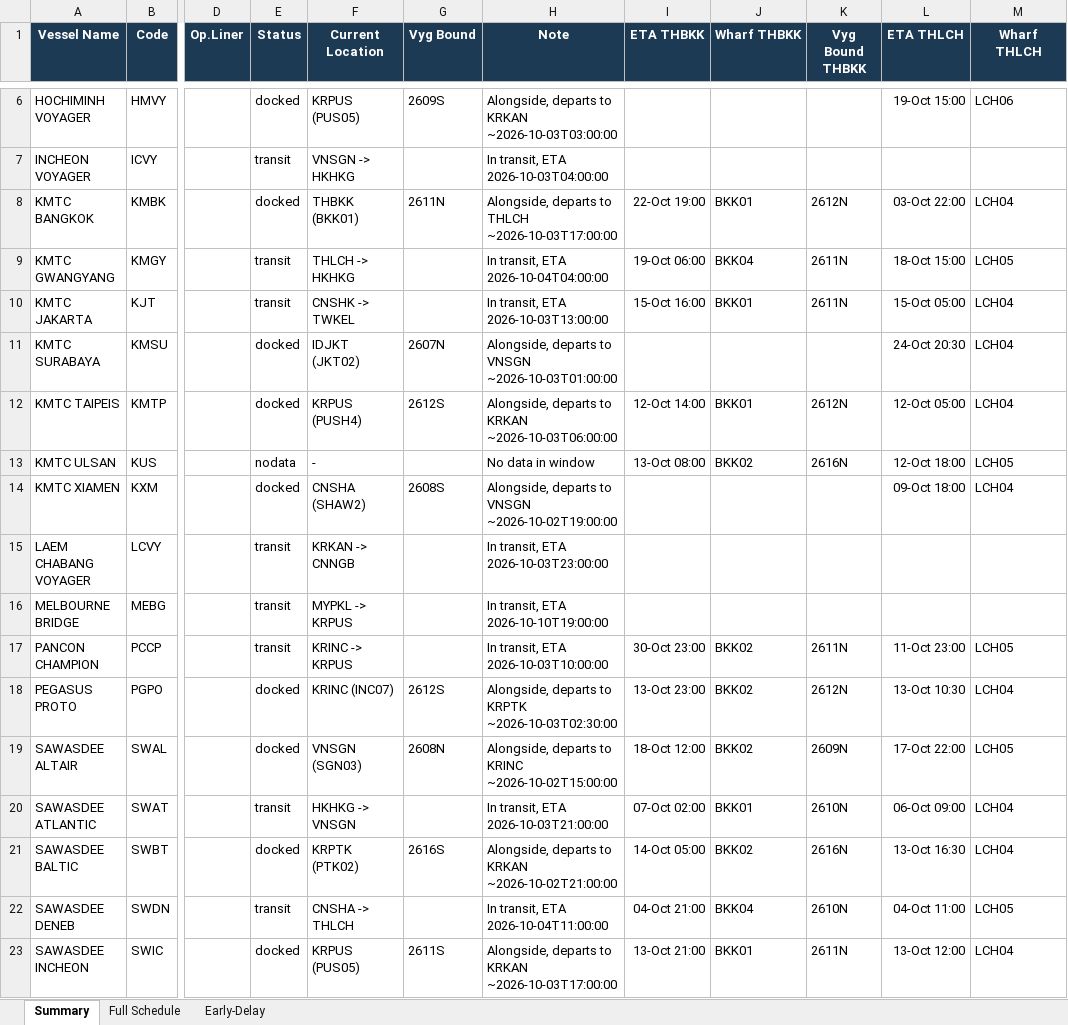
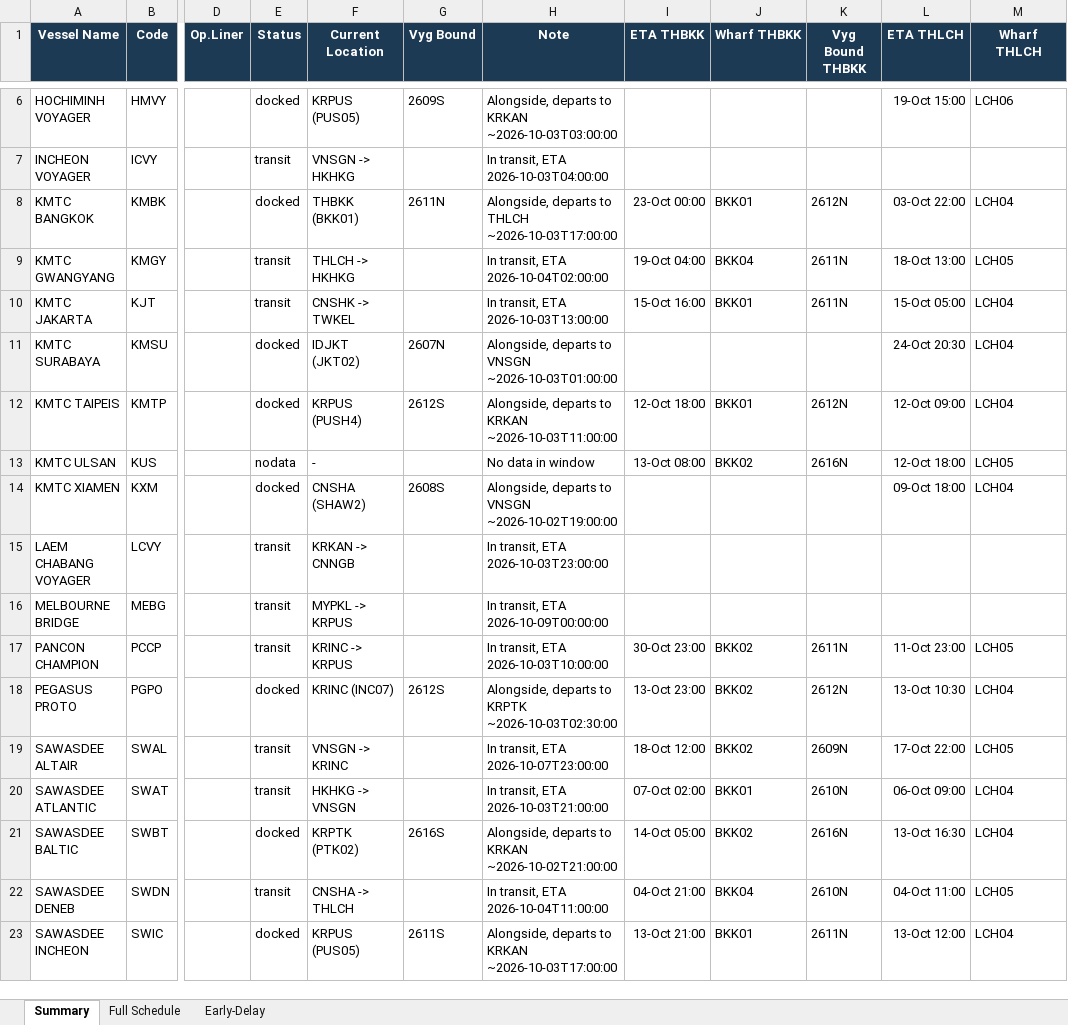
Before and after one commit to sirichai1265/heung-a-sked, an Excel workbook: Vessel Schedule.xlsx, sheet Summary, drawn as a sheet; only a part is shown, gaps mark what is left out; values as stored, in another font and other column widths than the file's, no borders; the diff names each change by its address in the sheet, - before the commit and + after, or states it on an @@ line.

```diff
--- a/Vessel Schedule.xlsx (sheet Summary)
+++ b/Vessel Schedule.xlsx (sheet Summary)
-I8 (ETA THBKK): 22-Oct 19:00
+I8 (ETA THBKK): 23-Oct 00:00
-H9 (Note): In transit, ETA 2026-10-04T04:00:00
+H9 (Note): In transit, ETA 2026-10-04T02:00:00
-I9 (ETA THBKK): 19-Oct 06:00
+I9 (ETA THBKK): 19-Oct 04:00
-L9 (ETA THLCH): 18-Oct 15:00
+L9 (ETA THLCH): 18-Oct 13:00
-H12 (Note): …to KRKAN ~2026-10-03T06:00:00
+H12 (Note): …to KRKAN ~2026-10-03T11:00:00
-I12 (ETA THBKK): 12-Oct 14:00
+I12 (ETA THBKK): 12-Oct 18:00
-L12 (ETA THLCH): 12-Oct 05:00
+L12 (ETA THLCH): 12-Oct 09:00
-H16 (Note): In transit, ETA 2026-10-10T19:00:00
+H16 (Note): In transit, ETA 2026-10-09T00:00:00
-E19 (Status): docked
+E19 (Status): transit
-F19 (Current Location): VNSGN (SGN03)
+F19 (Current Location): VNSGN -> KRINC
-G19 (Vyg Bound): 2608N
+G19 (Vyg Bound): (empty)
-H19 (Note): Alongside, departs to KRINC ~2026-10-02T15:00:00
+H19 (Note): In transit, ETA 2026-10-07T23:00:00
```
Also changed, not shown: sheet Early-Delay, sheet Full Schedule, sked_current.xlsx, 4 other files.
